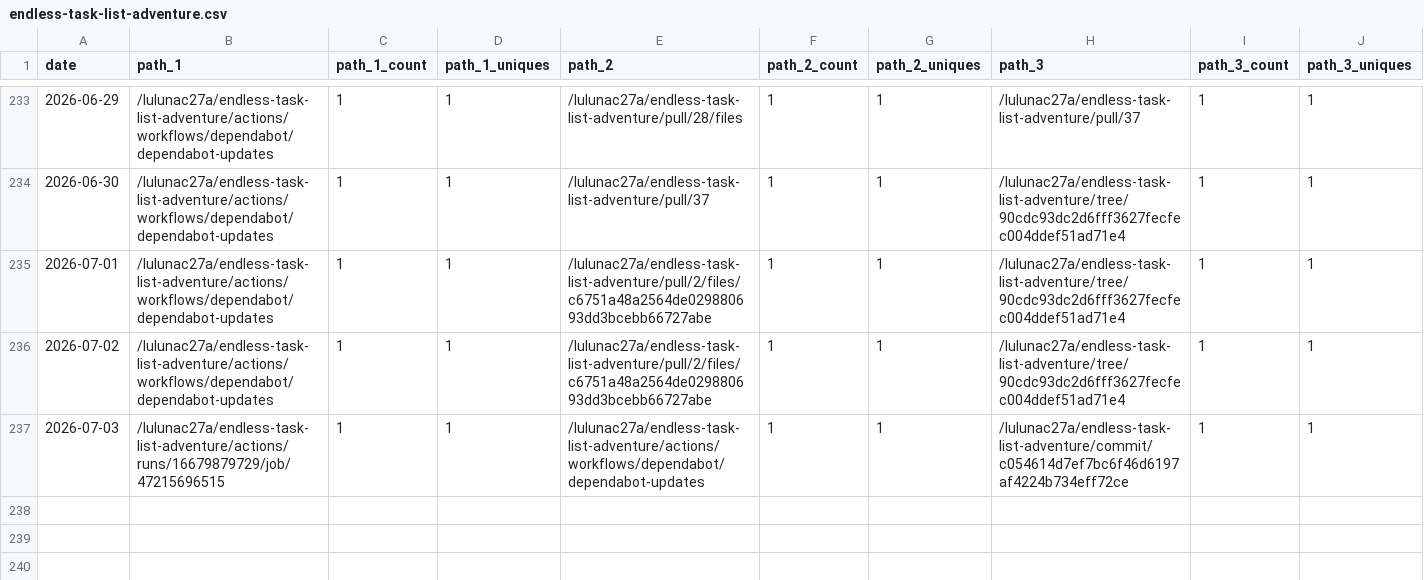
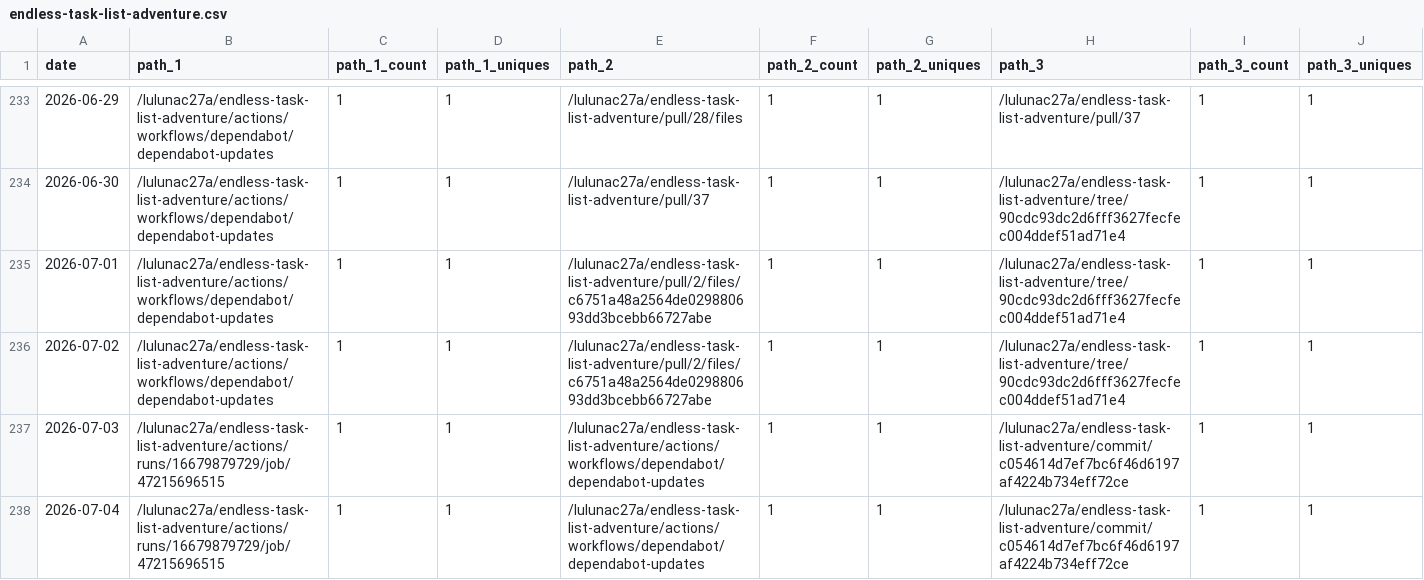
Before and after one commit to lulunac27a/github-repo-traffic-stats, a CSV file: data/github_paths/endless-task-list-adventure.csv, drawn as a sheet; only a part is shown, gaps mark what is left out; rows hold the shown columns only; the diff names each change by its address in the sheet, - before the commit and + after, or states it on an @@ line.

```diff
--- a/data/github_paths/endless-task-list-adventure.csv
+++ b/data/github_paths/endless-task-list-adventure.csv
+row 238: 2026-07-04 | /lulunac27a/endless-task-list-adventure/actions/runs/16679879729/job/47215696515 | 1 | 1 | /lulunac27a/endless-task-list-adventure/actions/workflows/dependabot/dependabot-updates | 1 | 1 | /lulunac27a/endless-task-list-adventure/commit/c054614d7ef7bc6f46d6197af4224b734eff72ce | 1 | 1
```
Also changed, not shown: data/github_paths/dice-game-with-various-multipliers.csv, data/github_paths/flask-endless-task-list-app.csv, 49 other files.
